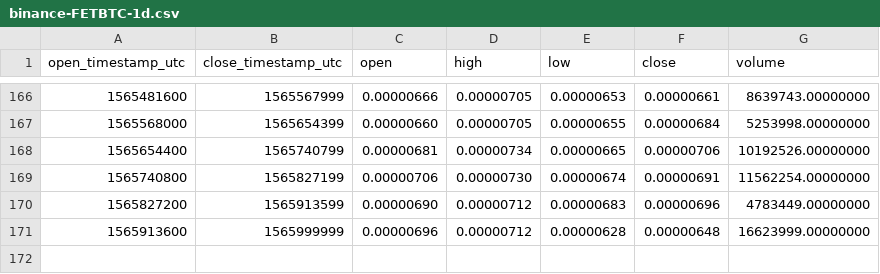
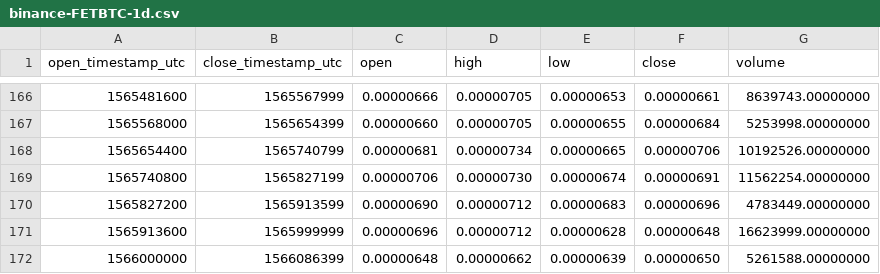
Before and after one commit to cryptobigbro/binance-FETBTC, a CSV file: binance-FETBTC-1d.csv, drawn as a sheet; only a part is shown, gaps mark what is left out.

```diff
--- a/binance-FETBTC-1d.csv
+++ b/binance-FETBTC-1d.csv
@@ -171 +171,2 @@ open_timestamp_utc,close_timestamp_utc,open,high,low,close,volume
 1565913600,1565999999,0.00000696,0.00000712,0.00000628,0.00000648,16623999.00000000
+1566000000,1566086399,0.00000648,0.00000662,0.00000639,0.00000650,5261588.00000000
```
Also changed, not shown: binance-FETBTC-1h.csv.
